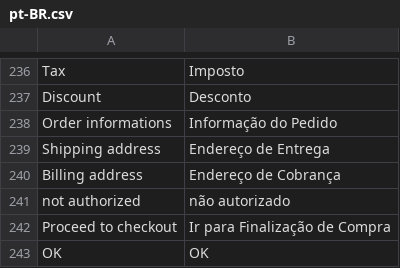
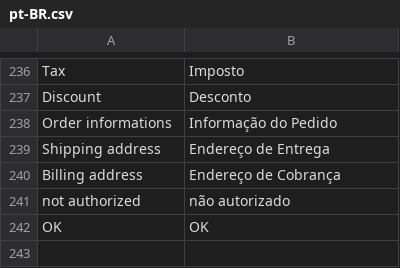
Before and after one commit to vuestorefront/vue-storefront, a CSV file: src/themes/default/resource/i18n/pt-BR.csv, drawn as a sheet; only a part is shown, gaps mark what is left out; the diff names each change by its address in the sheet, - before the commit and + after, or states it on an @@ line.

```diff
--- a/src/themes/default/resource/i18n/pt-BR.csv
+++ b/src/themes/default/resource/i18n/pt-BR.csv
-row 242: Proceed to checkout | Ir para Finalização de Compra
```
Also changed, not shown: src/themes/default/resource/i18n/en-US.csv, src/themes/default/resource/i18n/fr-FR.csv, 2 other files.
